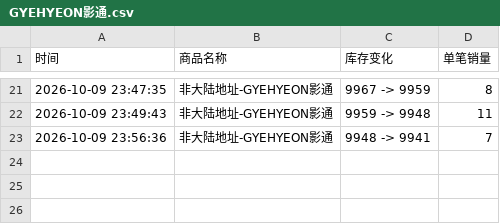
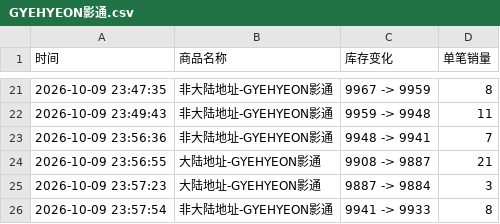
Before and after one commit to Juineii/verivery_imini1009, a CSV file: GYEHYEON影通.csv, drawn as a sheet; only a part is shown, gaps mark what is left out; the diff names each change by its address in the sheet, - before the commit and + after, or states it on an @@ line.

```diff
--- a/GYEHYEON影通.csv
+++ b/GYEHYEON影通.csv
+row 24: 2026-10-09 23:56:55 | 大陆地址-GYEHYEON影通 | 9908 -> 9887 | 21
+row 25: 2026-10-09 23:57:23 | 大陆地址-GYEHYEON影通 | 9887 -> 9884 | 3
+row 26: 2026-10-09 23:57:54 | 非大陆地址-GYEHYEON影通 | 9941 -> 9933 | 8
```
Also changed, not shown: KANGMIN影通.csv, VERIVERY线上团签.csv.
